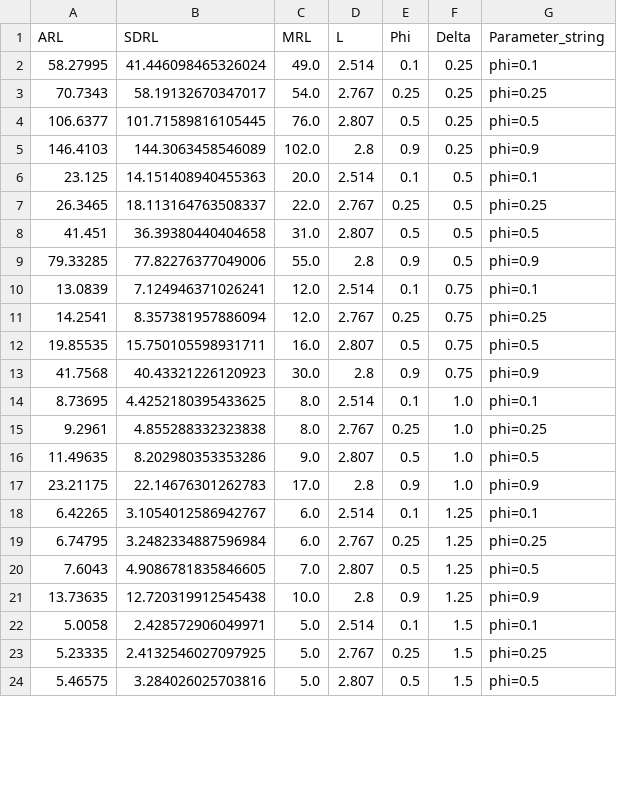
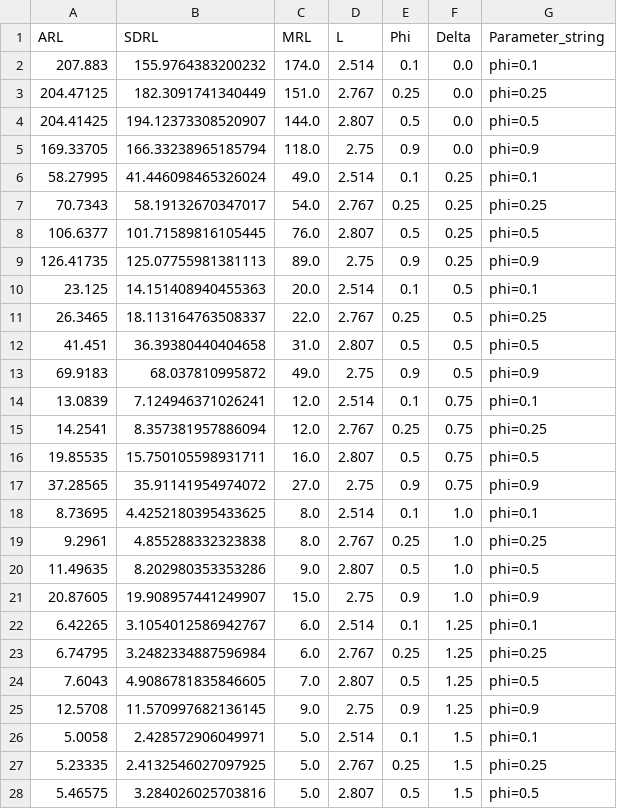
Before and after one commit to Luke-Pieters/Masters_research, a CSV file: results/univariate_results/HWMA_ARL_SDRL_MRL_results.csv, drawn as a sheet; only a part is shown; removed rows and columns are numbered as before the commit, all else as after; the diff covers the shown part only; the diff names each change by its address in the sheet, - before the commit and + after, or states it on an @@ line.

```diff
--- a/results/univariate_results/HWMA_ARL_SDRL_MRL_results.csv
+++ b/results/univariate_results/HWMA_ARL_SDRL_MRL_results.csv
+row 2: 207.883 | 155.9764383200232 | 174.0 | 2.514 | 0.1 | 0.0 | phi=0.1
+row 3: 204.47125 | 182.3091741340449 | 151.0 | 2.767 | 0.25 | 0.0 | phi=0.25
+row 4: 204.41425 | 194.12373308520907 | 144.0 | 2.807 | 0.5 | 0.0 | phi=0.5
+row 5: 169.33705 | 166.33238965185794 | 118.0 | 2.75 | 0.9 | 0.0 | phi=0.9
-row 5: 146.4103 | 144.3063458546089 | 102.0 | 2.8 | 0.9 | 0.25 | phi=0.9
+row 9: 126.41735 | 125.07755981381113 | 89.0 | 2.75 | 0.9 | 0.25 | phi=0.9
-row 9: 79.33285 | 77.82276377049006 | 55.0 | 2.8 | 0.9 | 0.5 | phi=0.9
+row 13: 69.9183 | 68.037810995872 | 49.0 | 2.75 | 0.9 | 0.5 | phi=0.9
-row 13: 41.7568 | 40.43321226120923 | 30.0 | 2.8 | 0.9 | 0.75 | phi=0.9
+row 17: 37.28565 | 35.91141954974072 | 27.0 | 2.75 | 0.9 | 0.75 | phi=0.9
-row 17: 23.21175 | 22.14676301262783 | 17.0 | 2.8 | 0.9 | 1.0 | phi=0.9
+row 21: 20.87605 | 19.908957441249907 | 15.0 | 2.75 | 0.9 | 1.0 | phi=0.9
-row 21: 13.73635 | 12.720319912545438 | 10.0 | 2.8 | 0.9 | 1.25 | phi=0.9
+row 25: 12.5708 | 11.570997682136145 | 9.0 | 2.75 | 0.9 | 1.25 | phi=0.9
```
Also changed, not shown: 1 added row, 1 removed row and 18 edited cells elsewhere in this file, results/univariate_results/EEWMA_ARL_SDRL_MRL_results.csv, results/univariate_results/EHWMA_ARL_SDRL_MRL_results.csv, 11 other files.
